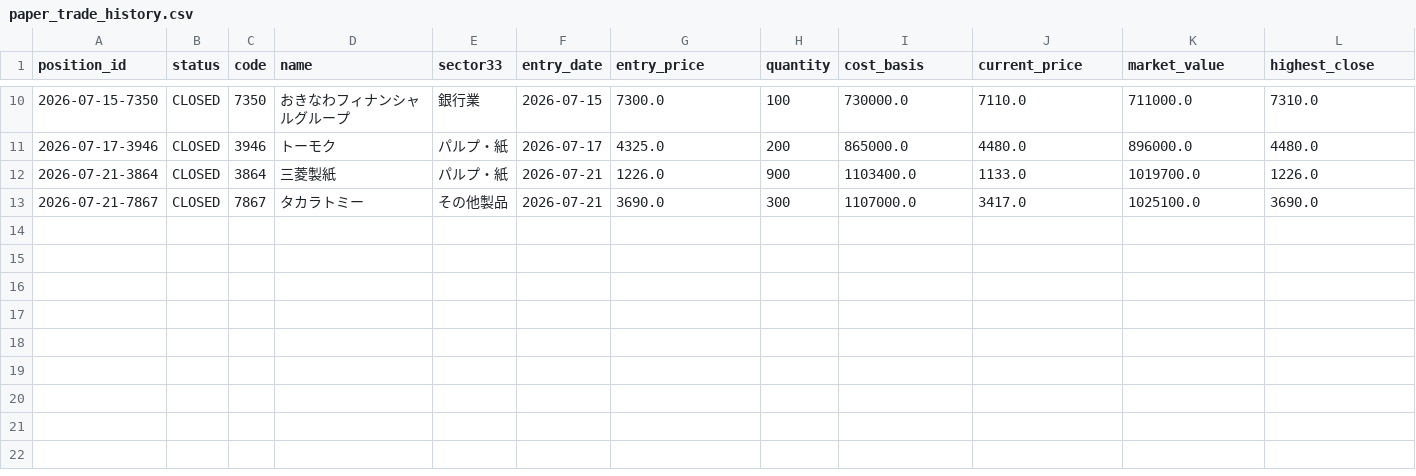
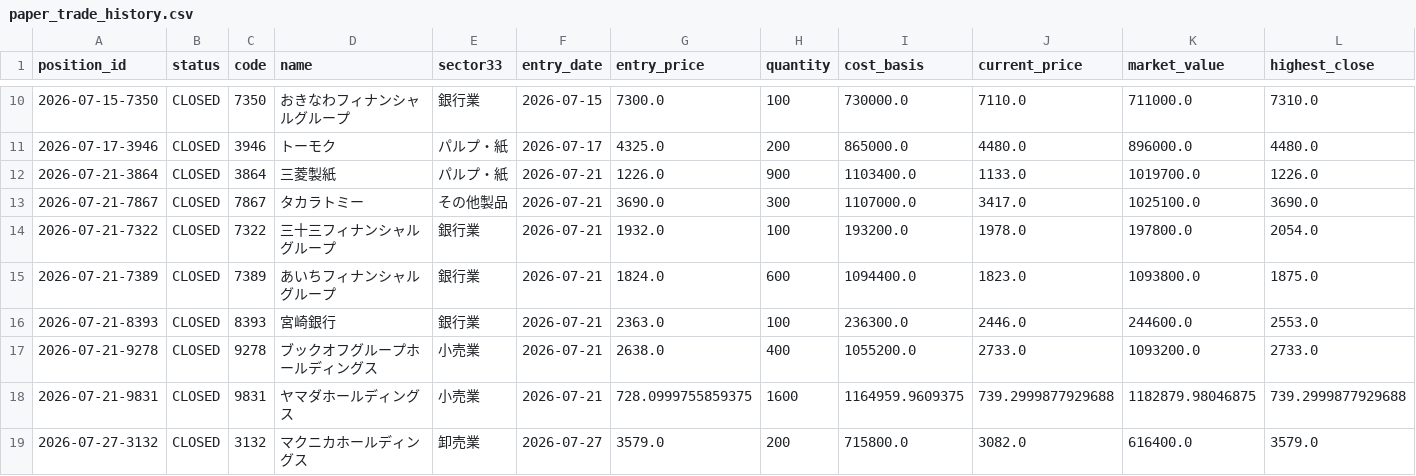
Before and after one commit to M-Osugi1230/momentum-chimpan, a CSV file: data/paper_trade_history.csv, drawn as a sheet; only a part is shown, gaps mark what is left out; rows hold the shown columns only; the diff names each change by its address in the sheet, - before the commit and + after, or states it on an @@ line.

```diff
--- a/data/paper_trade_history.csv
+++ b/data/paper_trade_history.csv
+row 14: 2026-07-21-7322 | CLOSED | 7322 | 三十三フィナンシャルグループ | 銀行業 | 2026-07-21 | 1932.0 | 100 | 193200.0 | 1978.0 | 197800.0 | 2054.0
+row 15: 2026-07-21-7389 | CLOSED | 7389 | あいちフィナンシャルグループ | 銀行業 | 2026-07-21 | 1824.0 | 600 | 1094400.0 | 1823.0 | 1093800.0 | 1875.0
+row 16: 2026-07-21-8393 | CLOSED | 8393 | 宮崎銀行 | 銀行業 | 2026-07-21 | 2363.0 | 100 | 236300.0 | 2446.0 | 244600.0 | 2553.0
+row 17: 2026-07-21-9278 | CLOSED | 9278 | ブックオフグループホールディングス | 小売業 | 2026-07-21 | 2638.0 | 400 | 1055200.0 | 2733.0 | 1093200.0 | 2733.0
+row 18: 2026-07-21-9831 | CLOSED | 9831 | ヤマダホールディングス | 小売業 | 2026-07-21 | 728.0999755859375 | 1600 | 1164959.9609375 | 739.2999877929688 | 1182879.98046875 | 739.2999877929688
+row 19: 2026-07-27-3132 | CLOSED | 3132 | マクニカホールディングス | 卸売業 | 2026-07-27 | 3579.0 | 200 | 715800.0 | 3082.0 | 616400.0 | 3579.0
```
Also changed, not shown: data/execution_audit.csv, data/paper_equity_history.csv, 7 other files.
